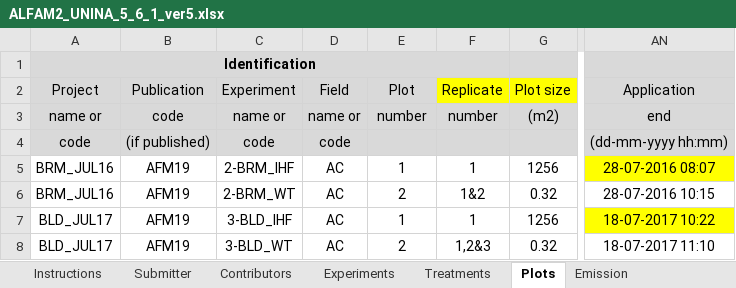
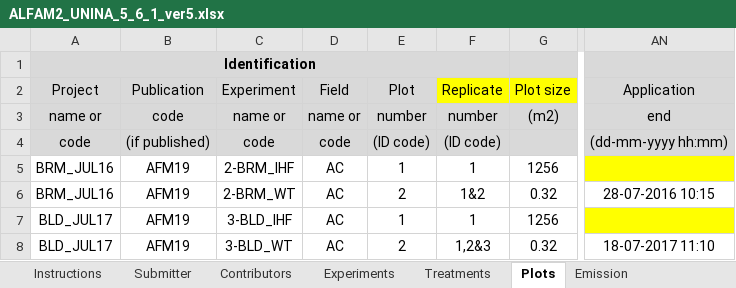
Before and after one commit to AU-BCE-EE/ALFAM2-data, an Excel workbook: data - submitted/03/UNINA/ALFAM2_UNINA_5_6_1_ver5.xlsx, sheet Plots, drawn as a sheet; only a part is shown, gaps mark what is left out; values as stored, in another font and other column widths than the file's, no borders; the diff names each change by its address in the sheet, - before the commit and + after, or states it on an @@ line.

Commit message:
Remove app.time placeholders

```diff
--- a/data - submitted/03/UNINA/ALFAM2_UNINA_5_6_1_ver5.xlsx (sheet Plots)
+++ b/data - submitted/03/UNINA/ALFAM2_UNINA_5_6_1_ver5.xlsx (sheet Plots)
-E4 (Plot): (empty)
+E4 (Plot): (ID code)
-F4 (Replicate): (empty)
+F4 (Replicate): (ID code)
-AN5 (Application): 28-07-2016 08:07
+AN5 (Application): (empty)
-AN7 (Application): 18-07-2017 10:22
+AN7 (Application): (empty)
```
Also changed, not shown: sheet Data ChangeLog.
